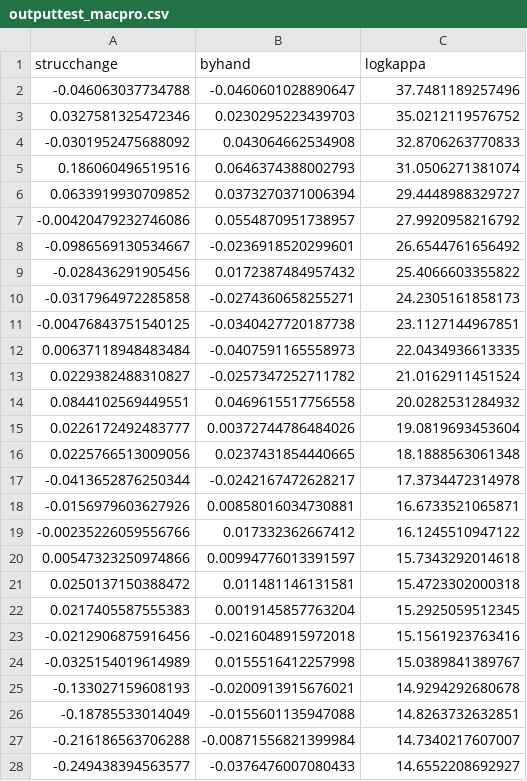
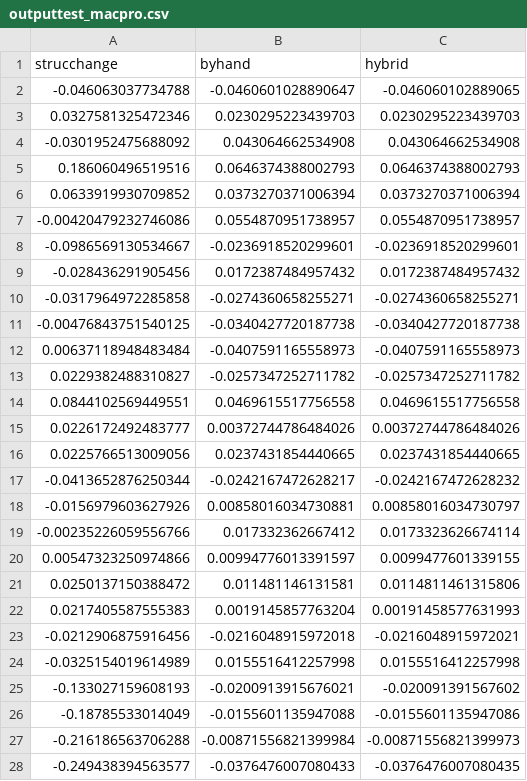
Before and after one commit to r-forge/bfast, a CSV file: code/testing/outputtest_macpro.csv, drawn as a sheet; only a part is shown; the diff covers the shown part only.

```diff
--- a/code/testing/outputtest_macpro.csv
+++ b/code/testing/outputtest_macpro.csv
@@ -1,28 +1,28 @@
-"strucchange","byhand","logkappa"
--0.046063037734788,-0.0460601028890647,37.7481189257496
-0.0327581325472346,0.0230295223439703,35.0212119576752
--0.0301952475688092,0.043064662534908,32.8706263770833
-0.186060496519516,0.0646374388002793,31.0506271381074
-0.0633919930709852,0.0373270371006394,29.4448988329727
--0.00420479232746086,0.0554870951738957,27.9920958216792
--0.0986569130534667,-0.0236918520299601,26.6544761656492
--0.028436291905456,0.0172387484957432,25.4066603355822
--0.0317964972285858,-0.0274360658255271,24.2305161858173
--0.00476843751540125,-0.0340427720187738,23.1127144967851
-0.00637118948483484,-0.0407591165558973,22.0434936613335
-0.0229382488310827,-0.0257347252711782,21.0162911451524
-0.0844102569449551,0.0469615517756558,20.0282531284932
-0.0226172492483777,0.00372744786484026,19.0819693453604
-0.0225766513009056,0.0237431854440665,18.1888563061348
--0.0413652876250344,-0.0242167472628217,17.3734472314978
--0.0156979603627926,0.00858016034730881,16.6733521065871
--0.00235226059556766,0.017332362667412,16.1245510947122
-0.00547323250974866,0.00994776013391597,15.7343292014618
-0.0250137150388472,0.011481146131581,15.4723302000318
-0.0217405587555383,0.0019145857763204,15.2925059512345
--0.0212906875916456,-0.0216048915972018,15.1561923763416
--0.0325154019614989,0.0155516412257998,15.0389841389767
--0.133027159608193,-0.0200913915676021,14.9294292680678
--0.18785533014049,-0.0155601135947088,14.8263732632851
--0.216186563706288,-0.00871556821399984,14.7340217607007
--0.249438394563577,-0.0376476007080433,14.6552208692927
+"strucchange","byhand","hybrid"
+-0.046063037734788,-0.0460601028890647,-0.046060102889065
+0.0327581325472346,0.0230295223439703,0.0230295223439703
+-0.0301952475688092,0.043064662534908,0.043064662534908
+0.186060496519516,0.0646374388002793,0.0646374388002793
+0.0633919930709852,0.0373270371006394,0.0373270371006394
+-0.00420479232746086,0.0554870951738957,0.0554870951738957
+-0.0986569130534667,-0.0236918520299601,-0.0236918520299601
+-0.028436291905456,0.0172387484957432,0.0172387484957432
+-0.0317964972285858,-0.0274360658255271,-0.0274360658255271
+-0.00476843751540125,-0.0340427720187738,-0.0340427720187738
+0.00637118948483484,-0.0407591165558973,-0.0407591165558973
+0.0229382488310827,-0.0257347252711782,-0.0257347252711782
+0.0844102569449551,0.0469615517756558,0.0469615517756558
+0.0226172492483777,0.00372744786484026,0.00372744786484026
+0.0225766513009056,0.0237431854440665,0.0237431854440665
+-0.0413652876250344,-0.0242167472628217,-0.0242167472628232
+-0.0156979603627926,0.00858016034730881,0.00858016034730797
+-0.00235226059556766,0.017332362667412,0.0173323626674114
+0.00547323250974866,0.00994776013391597,0.0099477601339155
+0.0250137150388472,0.011481146131581,0.0114811461315806
+0.0217405587555383,0.0019145857763204,0.00191458577631993
+-0.0212906875916456,-0.0216048915972018,-0.0216048915972021
+-0.0325154019614989,0.0155516412257998,0.0155516412257998
+-0.133027159608193,-0.0200913915676021,-0.020091391567602
+-0.18785533014049,-0.0155601135947088,-0.0155601135947086
+-0.216186563706288,-0.00871556821399984,-0.00871556821399973
+-0.249438394563577,-0.0376476007080433,-0.0376476007080435
```
Also changed, not shown: 101 edited cells elsewhere in this file, 1 other file.
